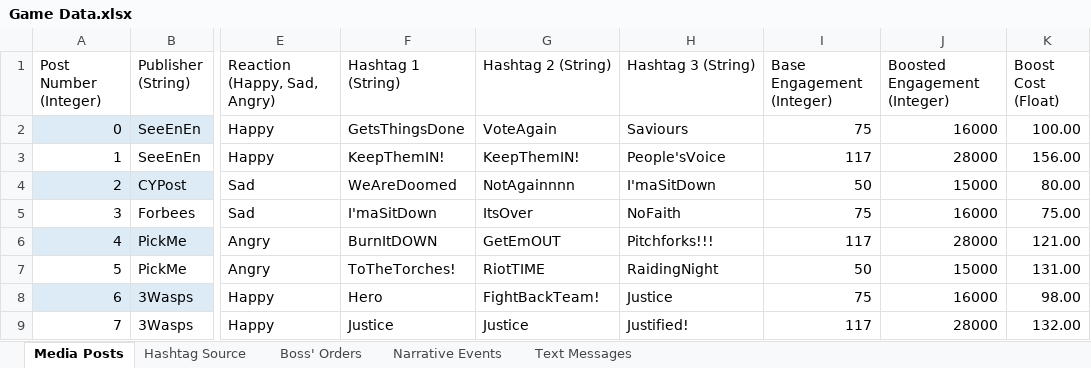
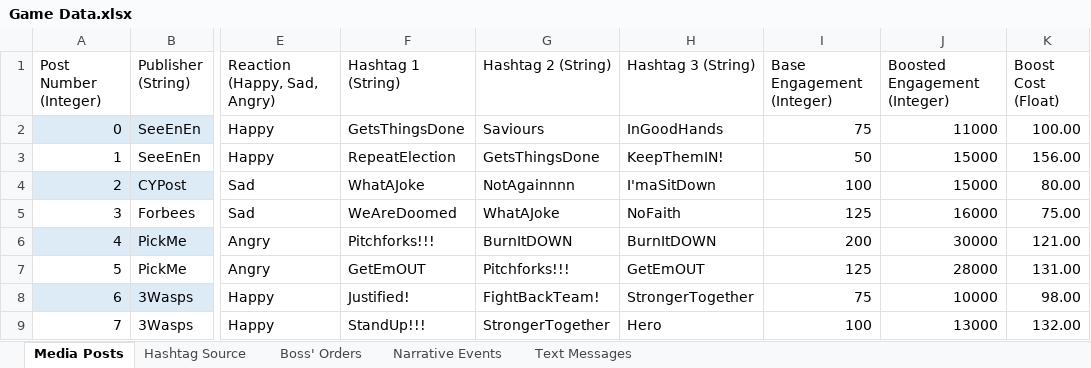
Before and after one commit to ZizoMass/UnderChoices, an Excel workbook: Source/Narrative/Game Data.xlsx, sheet Media Posts, drawn as a sheet; only a part is shown, gaps mark what is left out; values as stored, in another font and other column widths than the file's, no borders; table styles not drawn; the diff covers the shown part only; the diff names each change by its address in the sheet, - before the commit and + after, or states it on an @@ line.

Commit message:
Updated Engagement w/ New hashtags

```diff
--- a/Source/Narrative/Game Data.xlsx (sheet Media Posts)
+++ b/Source/Narrative/Game Data.xlsx (sheet Media Posts)
-G2 (Hashtag 2 (String)): VoteAgain
+G2 (Hashtag 2 (String)): Saviours
-H2 (Hashtag 3 (String)): Saviours
+H2 (Hashtag 3 (String)): InGoodHands
-J2 (Boosted Engagement (Integer)): 16000
+J2 (Boosted Engagement (Integer)): 11000
-F3 (Hashtag 1 (String)): KeepThemIN!
+F3 (Hashtag 1 (String)): RepeatElection
-G3 (Hashtag 2 (String)): KeepThemIN!
+G3 (Hashtag 2 (String)): GetsThingsDone
-H3 (Hashtag 3 (String)): People'sVoice
+H3 (Hashtag 3 (String)): KeepThemIN!
-I3 (Base Engagement (Integer)): 117
+I3 (Base Engagement (Integer)): 50
-J3 (Boosted Engagement (Integer)): 28000
+J3 (Boosted Engagement (Integer)): 15000
-F4 (Hashtag 1 (String)): WeAreDoomed
+F4 (Hashtag 1 (String)): WhatAJoke
-I4 (Base Engagement (Integer)): 50
+I4 (Base Engagement (Integer)): 100
-F5 (Hashtag 1 (String)): I'maSitDown
+F5 (Hashtag 1 (String)): WeAreDoomed
-G5 (Hashtag 2 (String)): ItsOver
+G5 (Hashtag 2 (String)): WhatAJoke
-I5 (Base Engagement (Integer)): 75
+I5 (Base Engagement (Integer)): 125
-F6 (Hashtag 1 (String)): BurnItDOWN
+F6 (Hashtag 1 (String)): Pitchforks!!!
-G6 (Hashtag 2 (String)): GetEmOUT
+G6 (Hashtag 2 (String)): BurnItDOWN
-H6 (Hashtag 3 (String)): Pitchforks!!!
+H6 (Hashtag 3 (String)): BurnItDOWN
-I6 (Base Engagement (Integer)): 117
+I6 (Base Engagement (Integer)): 200
-J6 (Boosted Engagement (Integer)): 28000
+J6 (Boosted Engagement (Integer)): 30000
-F7 (Hashtag 1 (String)): ToTheTorches!
+F7 (Hashtag 1 (String)): GetEmOUT
-G7 (Hashtag 2 (String)): RiotTIME
+G7 (Hashtag 2 (String)): Pitchforks!!!
-H7 (Hashtag 3 (String)): RaidingNight
+H7 (Hashtag 3 (String)): GetEmOUT
-I7 (Base Engagement (Integer)): 50
+I7 (Base Engagement (Integer)): 125
-J7 (Boosted Engagement (Integer)): 15000
+J7 (Boosted Engagement (Integer)): 28000
-F8 (Hashtag 1 (String)): Hero
+F8 (Hashtag 1 (String)): Justified!
-H8 (Hashtag 3 (String)): Justice
+H8 (Hashtag 3 (String)): StrongerTogether
-J8 (Boosted Engagement (Integer)): 16000
+J8 (Boosted Engagement (Integer)): 10000
-F9 (Hashtag 1 (String)): Justice
+F9 (Hashtag 1 (String)): StandUp!!!
-G9 (Hashtag 2 (String)): Justice
+G9 (Hashtag 2 (String)): StrongerTogether
-H9 (Hashtag 3 (String)): Justified!
+H9 (Hashtag 3 (String)): Hero
-I9 (Base Engagement (Integer)): 117
+I9 (Base Engagement (Integer)): 100
-J9 (Boosted Engagement (Integer)): 28000
+J9 (Boosted Engagement (Integer)): 13000
```
Also changed, not shown: 792 edited cells elsewhere in this sheet.
